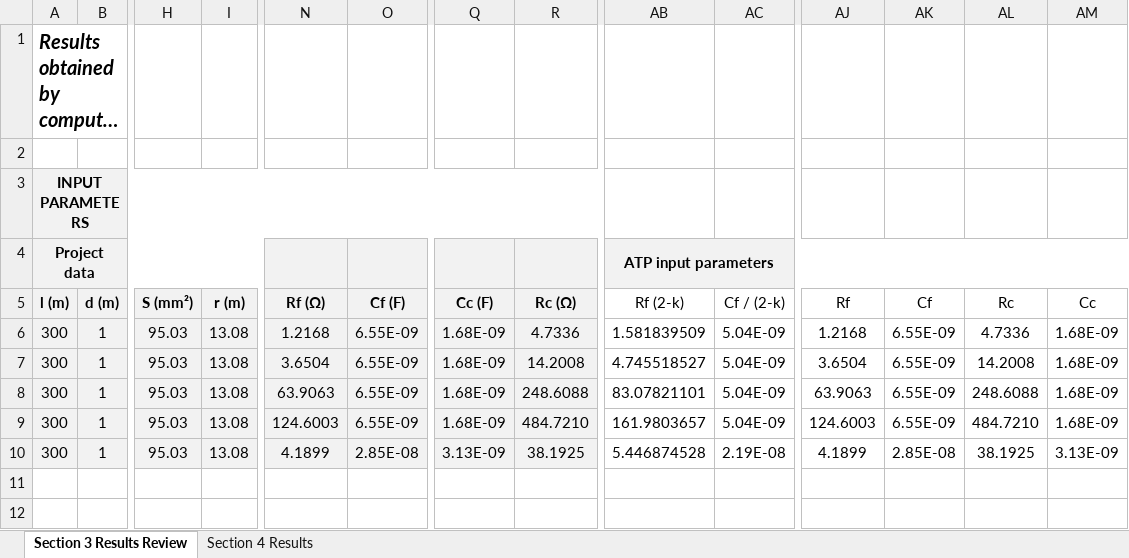
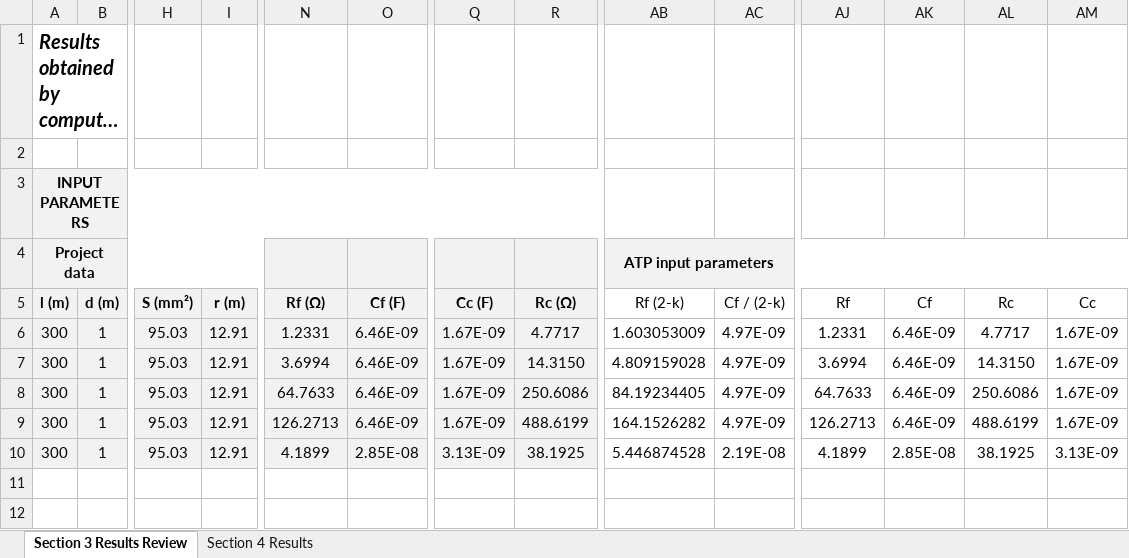
Before and after one commit to Alexandregiacomellileal/A-new-lumped-parameter-modeling-for-wind-farm-grounding-measurement-circuits-based-on-clamp-on-groun, an Excel workbook: Paper_results.xlsx, sheet Section 3 Results Review, drawn as a sheet; only a part is shown, gaps mark what is left out; long unchanged cells end in …; values as stored, in another font and other column widths than the file's, no borders; charts and pictures not drawn; the diff names each change by its address in the sheet, - before the commit and + after, or states it on an @@ line.

Commit message:
Add files via upload

```diff
--- a/Paper_results.xlsx (sheet Section 3 Results Review)
+++ b/Paper_results.xlsx (sheet Section 3 Results Review)
-I6:I10: 13.08
+I6:I10: 12.91
-N6: 1.2168
+N6: 1.2331
-O6:O9: 6.55E-09
+O6:O9: 6.46E-09
-Q6:Q9: 1.68E-09
+Q6:Q9: 1.67E-09
-R6: 4.7336
+R6: 4.7717
-AB6: 1.581839509
+AB6: 1.603053009
-AC6:AC9: 5.04E-09
+AC6:AC9: 4.97E-09
-AJ6: 1.2168
+AJ6: 1.2331
-AK6:AK9: 6.55E-09
+AK6:AK9: 6.46E-09
-AL6: 4.7336
+AL6: 4.7717
-AM6:AM9: 1.68E-09
+AM6:AM9: 1.67E-09
-N7: 3.6504
+N7: 3.6994
-R7: 14.2008
+R7: 14.3150
-AB7: 4.745518527
+AB7: 4.809159028
-AJ7: 3.6504
+AJ7: 3.6994
-AL7: 14.2008
+AL7: 14.3150
-N8: 63.9063
+N8: 64.7633
-R8: 248.6088
+R8: 250.6086
-AB8: 83.07821101
+AB8: 84.19234405
-AJ8: 63.9063
+AJ8: 64.7633
-AL8: 248.6088
+AL8: 250.6086
-N9: 124.6003
+N9: 126.2713
-R9: 484.7210
+R9: 488.6199
-AB9: 161.9803657
+AB9: 164.1526282
-AJ9: 124.6003
+AJ9: 126.2713
-AL9: 484.7210
+AL9: 488.6199
```
